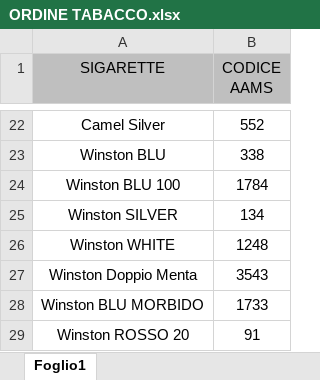
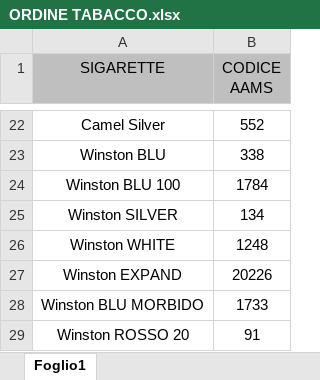
Before and after one commit to fasciazero/ordine_tabacco, an Excel workbook: ORDINE TABACCO.xlsx, sheet Foglio1, drawn as a sheet; only a part is shown, gaps mark what is left out; values as stored, in another font and other column widths than the file's, no borders; removed rows and columns are numbered as before the commit, all else as after; the diff names each change by its address in the sheet, - before the commit and + after, or states it on an @@ line.

```diff
--- a/ORDINE TABACCO.xlsx (sheet Foglio1)
+++ b/ORDINE TABACCO.xlsx (sheet Foglio1)
-row 27: Winston Doppio Menta | 3543
+row 27: Winston EXPAND | 20226
```
Also changed, not shown: 4 other files.
